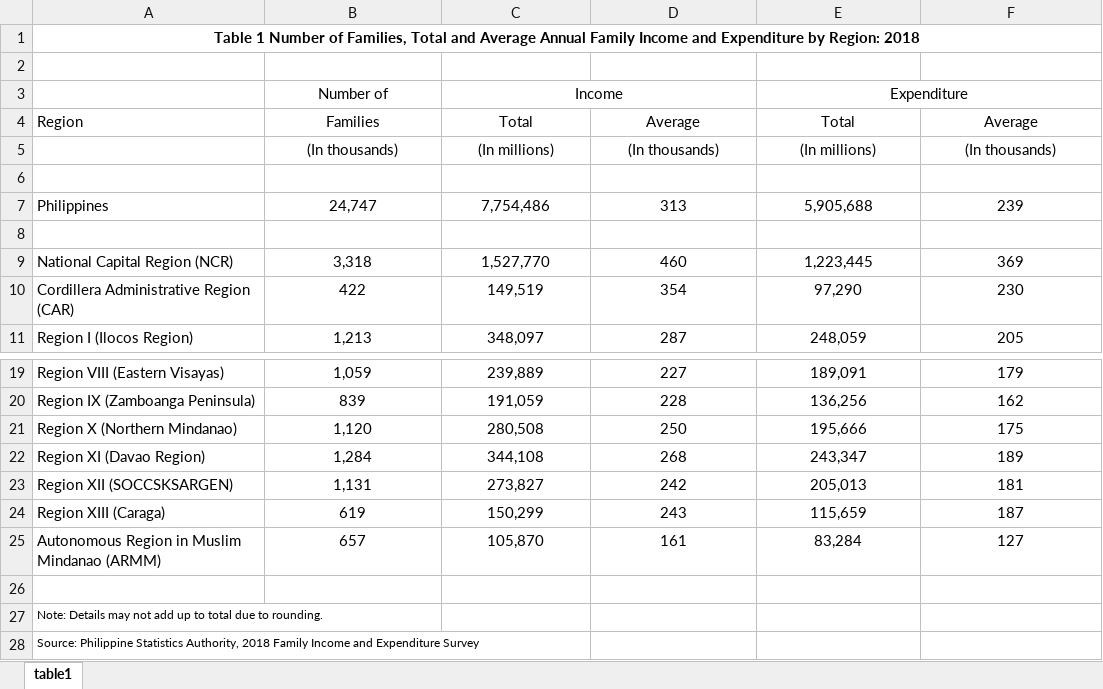
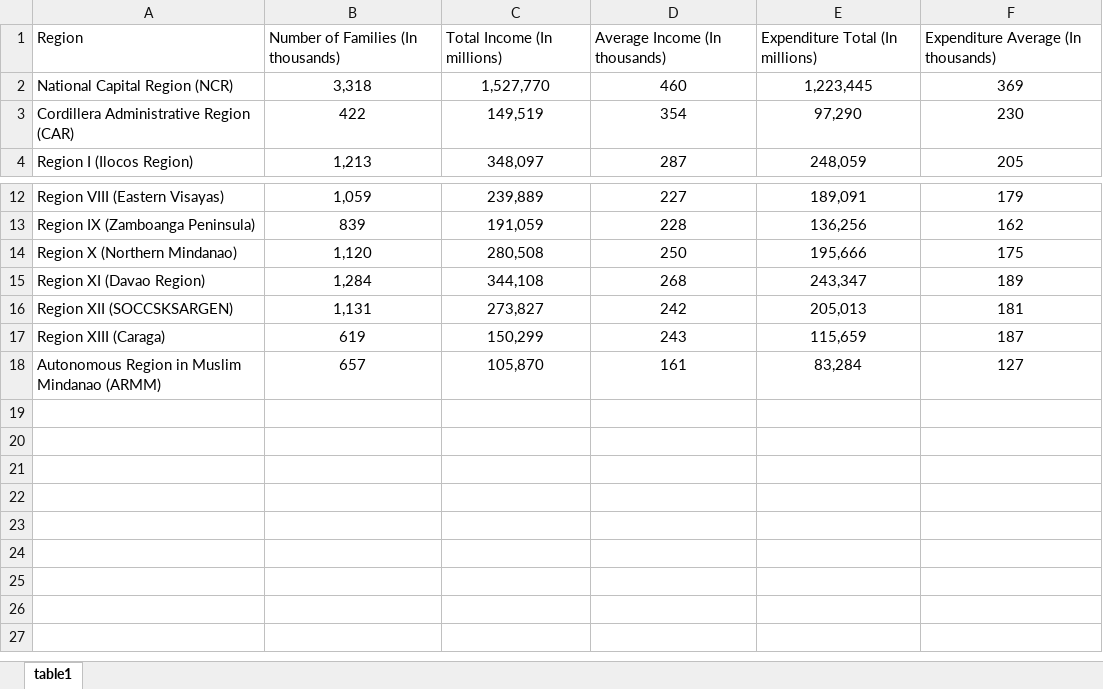
Before and after one commit to chechsap/G11, an Excel workbook: 2018 Table 1.xlsx, sheet table1, drawn as a sheet; only a part is shown, gaps mark what is left out; values as stored, in another font and other column widths than the file's, no borders; removed rows and columns are numbered as before the commit, all else as after; the diff names each change by its address in the sheet, - before the commit and + after, or states it on an @@ line.

Commit message:
2018 Table 1.xlsx

```diff
--- a/2018 Table 1.xlsx (sheet table1)
+++ b/2018 Table 1.xlsx (sheet table1)
-row 1: Table 1 Number of Families, Total and Average Annual Family Income and Expenditure by Region: 2018
-row 2: (empty)
-row 3:  | Number of | Income |  | Expenditure
-B1: Families
+B1: Number of Families (In thousands)
-B1:F1 alignment: center
+B1:F1 alignment: left
-C1: Total
+C1: Total Income (In millions)
-D1: Average
+D1: Average Income (In thousands)
-E1: Total
+E1: Expenditure Total (In millions)
-F1: Average
+F1: Expenditure Average (In thousands)
-row 5:  | (In thousands) | (In millions) | (In thousands) | (In millions) | (In thousands)
-row 6: (empty)
-row 7: Philippines | 24,747 | 7,754,486 | 313 | 5,905,688 | 239
-row 8: (empty)
-row 26: (empty)
-row 27: Note: Details may not add up to total due to rounding.
-row 28: Source: Philippine Statistics Authority, 2018 Family Income and Expenditure Survey
```
